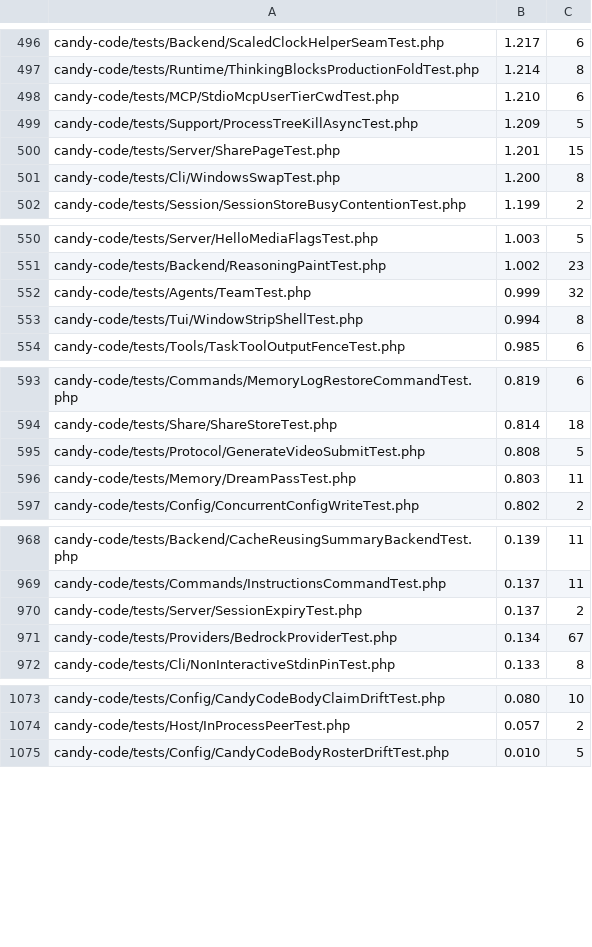
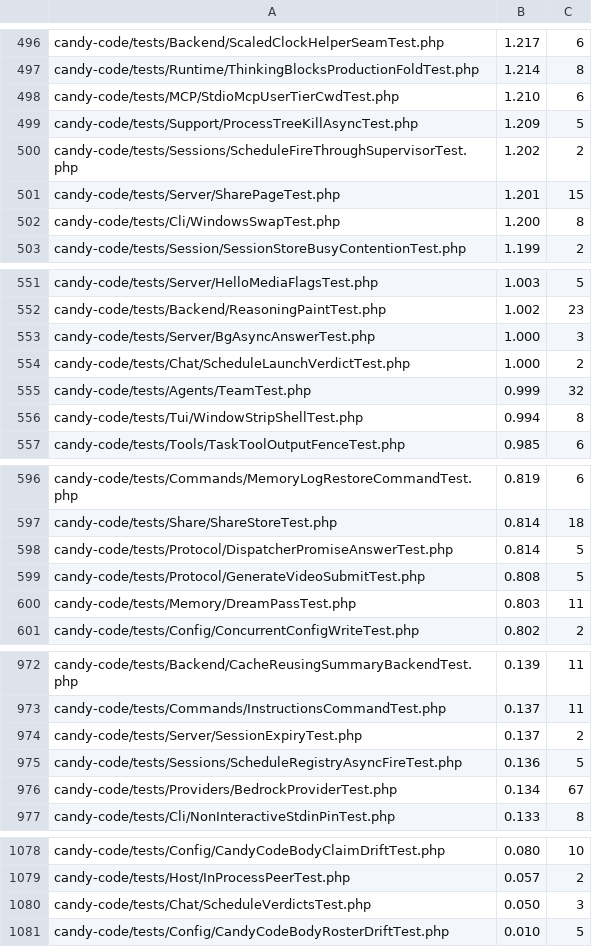
Before and after one commit to detain/sugarcraft, a TSV file: scripts/parallel-tests-durations.tsv, drawn as a sheet; only a part is shown, gaps mark what is left out; the diff names each change by its address in the sheet, - before the commit and + after, or states it on an @@ line.

```diff
--- a/scripts/parallel-tests-durations.tsv
+++ b/scripts/parallel-tests-durations.tsv
+row 500: candy-code/tests/Sessions/ScheduleFireThroughSupervisorTest.php | 1.202 | 2
+row 553: candy-code/tests/Server/BgAsyncAnswerTest.php | 1.000 | 3
+row 554: candy-code/tests/Chat/ScheduleLaunchVerdictTest.php | 1.000 | 2
+row 598: candy-code/tests/Protocol/DispatcherPromiseAnswerTest.php | 0.814 | 5
+row 975: candy-code/tests/Sessions/ScheduleRegistryAsyncFireTest.php | 0.136 | 5
+row 1080: candy-code/tests/Chat/ScheduleVerdictsTest.php | 0.050 | 3
```
Also changed, not shown: 15 other files.
